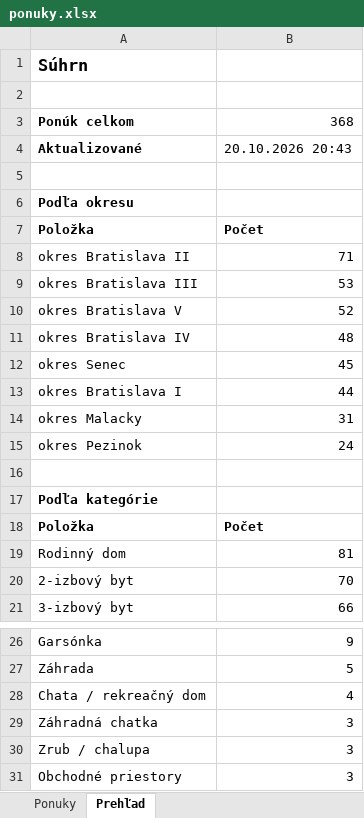
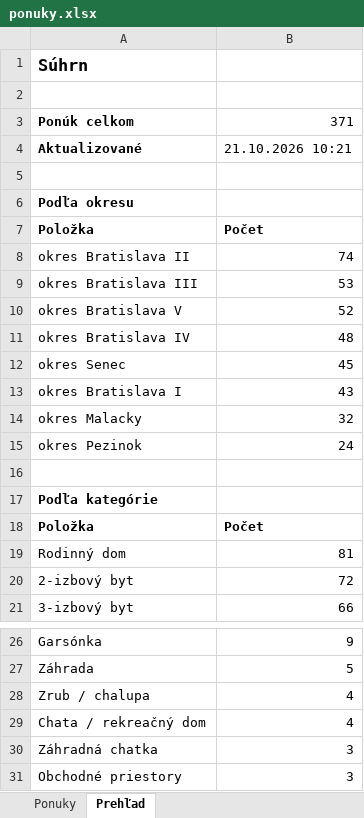
Before and after one commit to mrkubis-nest/nehnutelnosti-scraper, an Excel workbook: public/ponuky.xlsx, sheet Prehľad, drawn as a sheet; only a part is shown, gaps mark what is left out; values as stored, in another font and other column widths than the file's, no borders; removed rows and columns are numbered as before the commit, all else as after; the diff names each change by its address in the sheet, - before the commit and + after, or states it on an @@ line.

```diff
--- a/public/ponuky.xlsx (sheet Prehľad)
+++ b/public/ponuky.xlsx (sheet Prehľad)
-B3: 368
+B3: 371
-B4: 20.10.2026 20:43
+B4: 21.10.2026 10:21
-B8: 71
+B8: 74
-B13: 44
+B13: 43
-B14: 31
+B14: 32
-B20: 70
+B20: 72
+row 28: Zrub / chalupa | 4
-row 30: Zrub / chalupa | 3
```
Also changed, not shown: sheet Ponuky, 2 other files.
